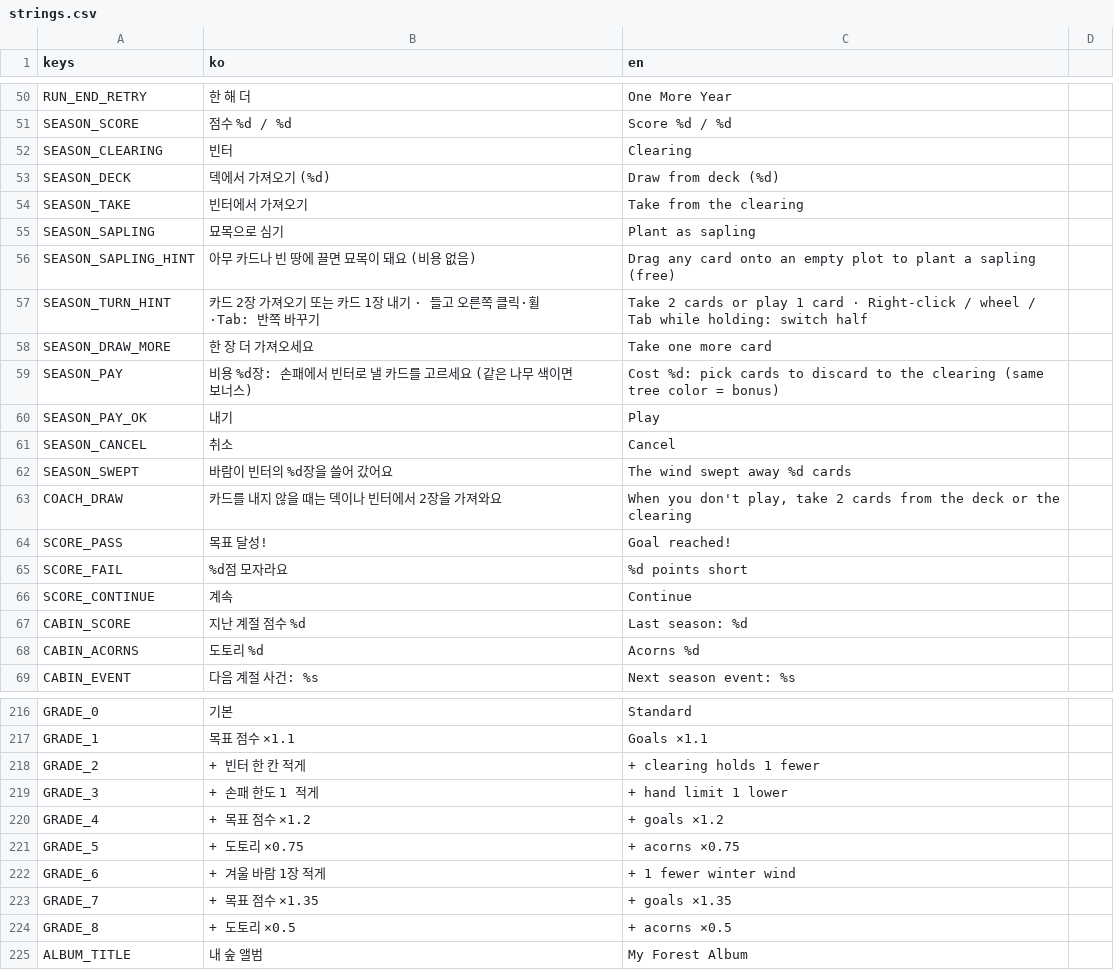
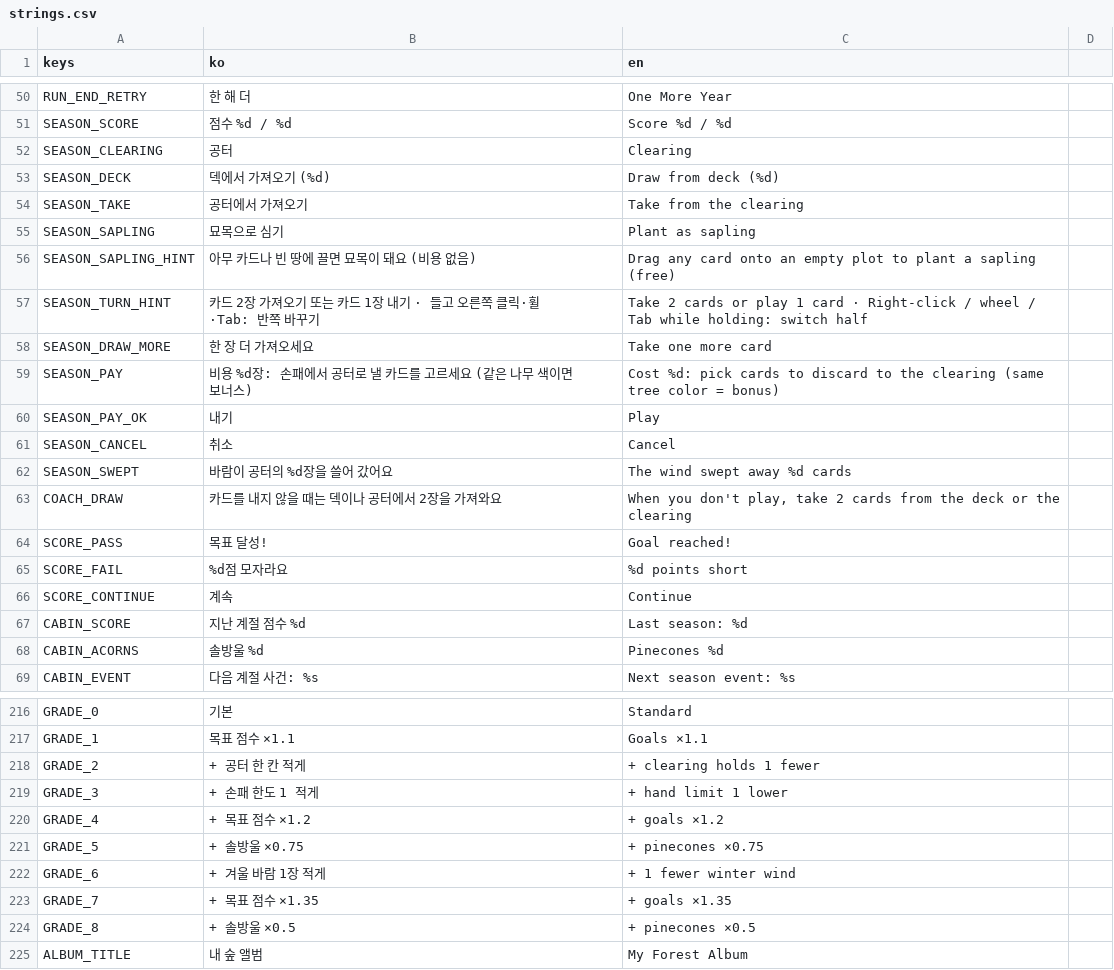
Before and after one commit to icymonk/minthold-games, a CSV file: games/grove/i18n/strings.csv, drawn as a sheet; only a part is shown, gaps mark what is left out; the diff covers the shown part only.

```diff
--- a/games/grove/i18n/strings.csv
+++ b/games/grove/i18n/strings.csv
@@ -51,5 +51,5 @@ RUN_END_RETRY,한 해 더,One More Year
 SEASON_SCORE,점수 %d / %d,Score %d / %d
-SEASON_CLEARING,빈터,Clearing
+SEASON_CLEARING,공터,Clearing
 SEASON_DECK,덱에서 가져오기 (%d),Draw from deck (%d)
-SEASON_TAKE,빈터에서 가져오기,Take from the clearing
+SEASON_TAKE,공터에서 가져오기,Take from the clearing
 SEASON_SAPLING,묘목으로 심기,Plant as sapling
@@ -58,7 +58,7 @@ SEASON_TURN_HINT,카드 2장 가져오기 또는 카드 1장 내기 · 들고
 SEASON_DRAW_MORE,한 장 더 가져오세요,Take one more card
-SEASON_PAY,비용 %d장: 손패에서 빈터로 낼 카드를 고르세요 (같은 나무 색이면 보너스),Cost %d: pick cards to discard to the clearing (same tree color = bonus)
+SEASON_PAY,비용 %d장: 손패에서 공터로 낼 카드를 고르세요 (같은 나무 색이면 보너스),Cost %d: pick cards to discard to the clearing (same tree color = bonus)
 SEASON_PAY_OK,내기,Play
 SEASON_CANCEL,취소,Cancel
-SEASON_SWEPT,바람이 빈터의 %d장을 쓸어 갔어요,The wind swept away %d cards
-COACH_DRAW,카드를 내지 않을 때는 덱이나 빈터에서 2장을 가져와요,"When you don't play, take 2 cards from the deck or the clearing"
+SEASON_SWEPT,바람이 공터의 %d장을 쓸어 갔어요,The wind swept away %d cards
+COACH_DRAW,카드를 내지 않을 때는 덱이나 공터에서 2장을 가져와요,"When you don't play, take 2 cards from the deck or the clearing"
 SCORE_PASS,목표 달성!,Goal reached!
@@ -67,3 +67,3 @@ SCORE_CONTINUE,계속,Continue
 CABIN_SCORE,지난 계절 점수 %d,Last season: %d
-CABIN_ACORNS,도토리 %d,Acorns %d
+CABIN_ACORNS,솔방울 %d,Pinecones %d
 CABIN_EVENT,다음 계절 사건: %s,Next season event: %s
@@ -217,9 +217,9 @@ GRADE_0,기본,Standard
 GRADE_1,목표 점수 ×1.1,Goals ×1.1
-GRADE_2,+ 빈터 한 칸 적게,+ clearing holds 1 fewer
+GRADE_2,+ 공터 한 칸 적게,+ clearing holds 1 fewer
 GRADE_3,+ 손패 한도 1 적게,+ hand limit 1 lower
 GRADE_4,+ 목표 점수 ×1.2,+ goals ×1.2
-GRADE_5,+ 도토리 ×0.75,+ acorns ×0.75
+GRADE_5,+ 솔방울 ×0.75,+ pinecones ×0.75
 GRADE_6,+ 겨울 바람 1장 적게,+ 1 fewer winter wind
 GRADE_7,+ 목표 점수 ×1.35,+ goals ×1.35
-GRADE_8,+ 도토리 ×0.5,+ acorns ×0.5
+GRADE_8,+ 솔방울 ×0.5,+ pinecones ×0.5
 ALBUM_TITLE,내 숲 앨범,My Forest Album
```
Also changed, not shown: 36 added rows and 34 edited cells elsewhere in this file, 14 other files.
